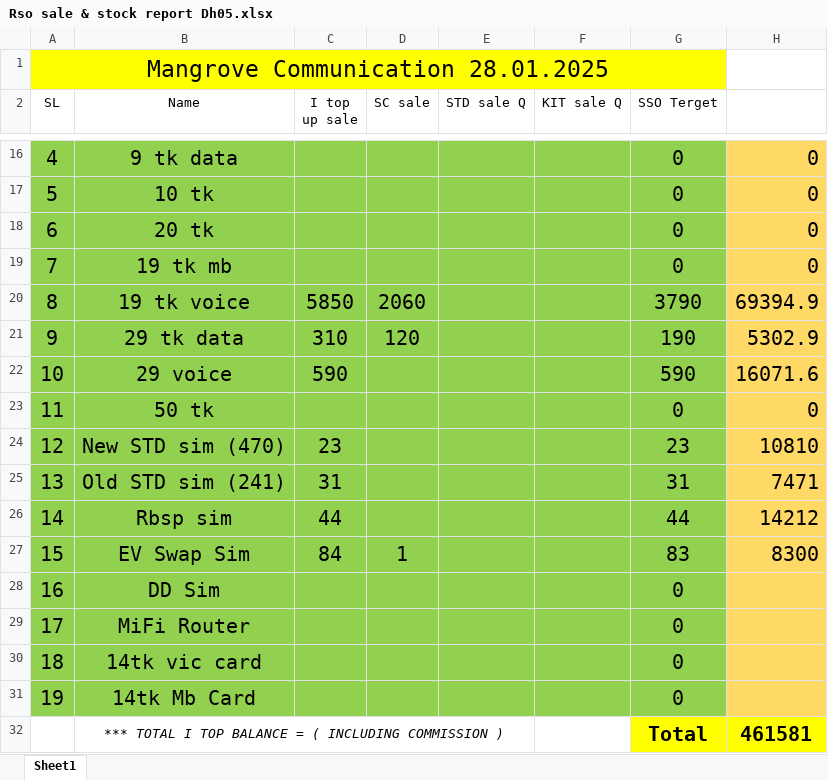
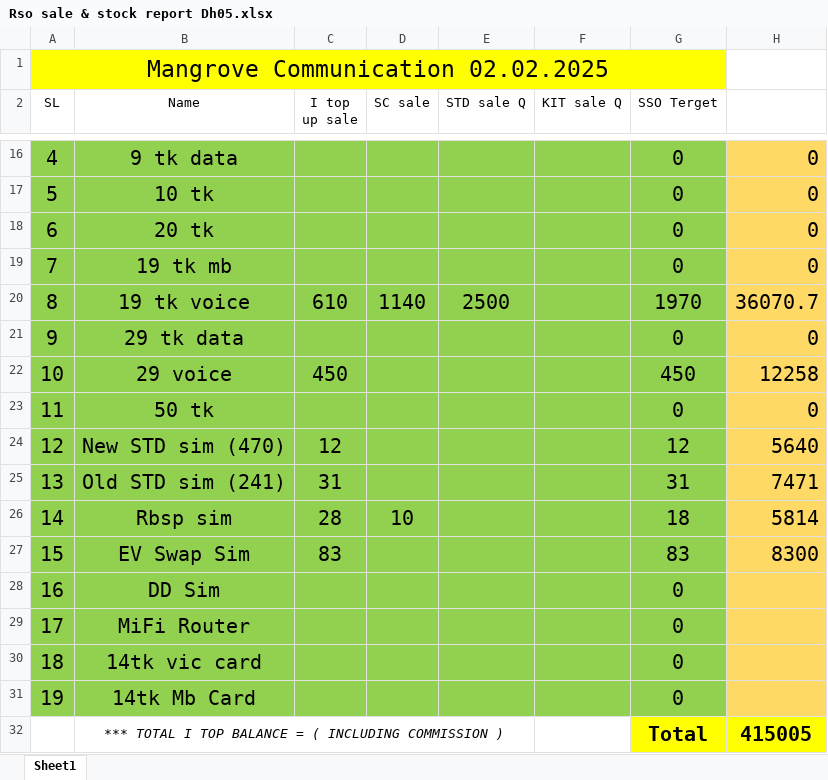
Before and after one commit to shakilahmad777/mangrove, an Excel workbook: Daily_Work/Rso sale & stock report Dh05.xlsx, sheet Sheet1, drawn as a sheet; only a part is shown, gaps mark what is left out; values as stored, in another font and other column widths than the file's, no borders; the diff covers the shown part only; the diff names each change by its address in the sheet, - before the commit and + after, or states it on an @@ line.

Commit message:
this added by last report 02-02-25

```diff
--- a/Daily_Work/Rso sale & stock report Dh05.xlsx (sheet Sheet1)
+++ b/Daily_Work/Rso sale & stock report Dh05.xlsx (sheet Sheet1)
-A1 (SL): Mangrove Communication 28.01.2025
+A1 (SL): Mangrove Communication 02.02.2025
-C20 (I top up sale): 5850
+C20 (I top up sale): 610
-D20 (SC sale): 2060
+D20 (SC sale): 1140
-E20 (STD sale Q): (empty)
+E20 (STD sale Q): 2500
-G20 (SSO Terget): 3790
+G20 (SSO Terget): 1970
-H20: 69394.9
+H20: 36070.7
-C21 (I top up sale): 310
+C21 (I top up sale): (empty)
-D21 (SC sale): 120
+D21 (SC sale): (empty)
-G21 (SSO Terget): 190
+G21 (SSO Terget): 0
-H21: 5302.9
+H21: 0
-C22 (I top up sale): 590
+C22 (I top up sale): 450
-G22 (SSO Terget): 590
+G22 (SSO Terget): 450
-H22: 16071.6
+H22: 12258
-C24 (I top up sale): 23
+C24 (I top up sale): 12
-G24 (SSO Terget): 23
+G24 (SSO Terget): 12
-H24: 10810
+H24: 5640
-C26 (I top up sale): 44
+C26 (I top up sale): 28
-D26 (SC sale): (empty)
+D26 (SC sale): 10
-G26 (SSO Terget): 44
+G26 (SSO Terget): 18
-H26: 14212
+H26: 5814
-C27 (I top up sale): 84
+C27 (I top up sale): 83
-D27 (SC sale): 1
+D27 (SC sale): (empty)
-H32: 461581
+H32: 415005
```
Also changed, not shown: 18 edited cells elsewhere in this sheet, Daily_Work/BL Audit Form.xlsx, Daily_Work/CASH DENO.xlsx, 2 other files.
